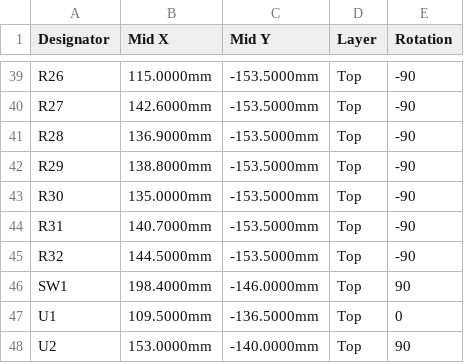
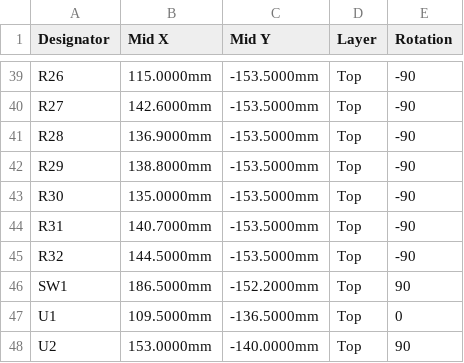
Before and after one commit to heliomx/m360_horta, a CSV file: hardware/m360-act/fabricacao/M360-ACT_cpl.csv, drawn as a sheet; only a part is shown, gaps mark what is left out.

```diff
--- a/hardware/m360-act/fabricacao/M360-ACT_cpl.csv
+++ b/hardware/m360-act/fabricacao/M360-ACT_cpl.csv
@@ -45,3 +45,3 @@ R31,140.7000mm,-153.5000mm,Top,-90
 R32,144.5000mm,-153.5000mm,Top,-90
-SW1,198.4000mm,-146.0000mm,Top,90
+SW1,186.5000mm,-152.2000mm,Top,90
 U1,109.5000mm,-136.5000mm,Top,0
```
Also changed, not shown: 5 other files.
